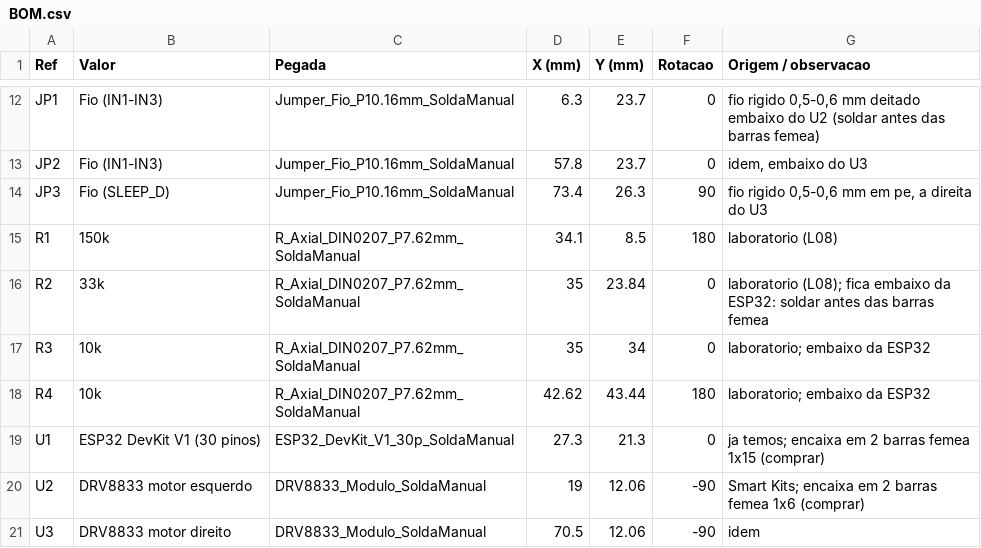
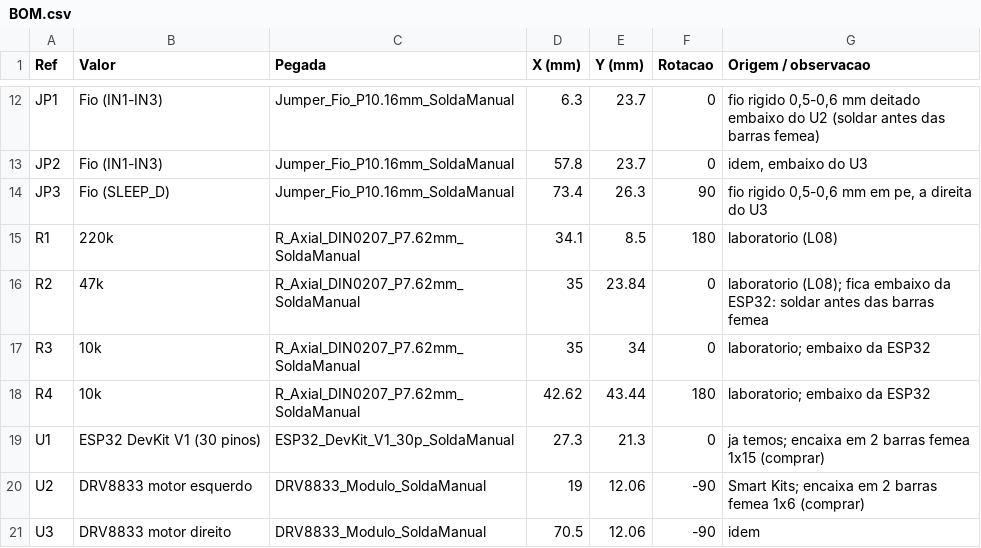
Before and after one commit to AnaJu-Pires/Robocar, a CSV file: hardware/placa_esp32/fabricacao/BOM.csv, drawn as a sheet; only a part is shown, gaps mark what is left out.

```diff
--- a/hardware/placa_esp32/fabricacao/BOM.csv
+++ b/hardware/placa_esp32/fabricacao/BOM.csv
@@ -14,4 +14,4 @@ JP2,Fio (IN1-IN3),Jumper_Fio_P10.16mm_SoldaManual,57.8,23.7,0,"idem, embaixo do
 JP3,Fio (SLEEP_D),Jumper_Fio_P10.16mm_SoldaManual,73.4,26.3,90,"fio rigido 0,5-0,6 mm em pe, a direita do U3"
-R1,150k,R_Axial_DIN0207_P7.62mm_SoldaManual,34.1,8.5,180,laboratorio (L08)
-R2,33k,R_Axial_DIN0207_P7.62mm_SoldaManual,35,23.84,0,laboratorio (L08); fica embaixo da ESP32: soldar antes das barras femea
+R1,220k,R_Axial_DIN0207_P7.62mm_SoldaManual,34.1,8.5,180,laboratorio (L08)
+R2,47k,R_Axial_DIN0207_P7.62mm_SoldaManual,35,23.84,0,laboratorio (L08); fica embaixo da ESP32: soldar antes das barras femea
 R3,10k,R_Axial_DIN0207_P7.62mm_SoldaManual,35,34,0,laboratorio; embaixo da ESP32
```
Also changed, not shown: 7 other files.
